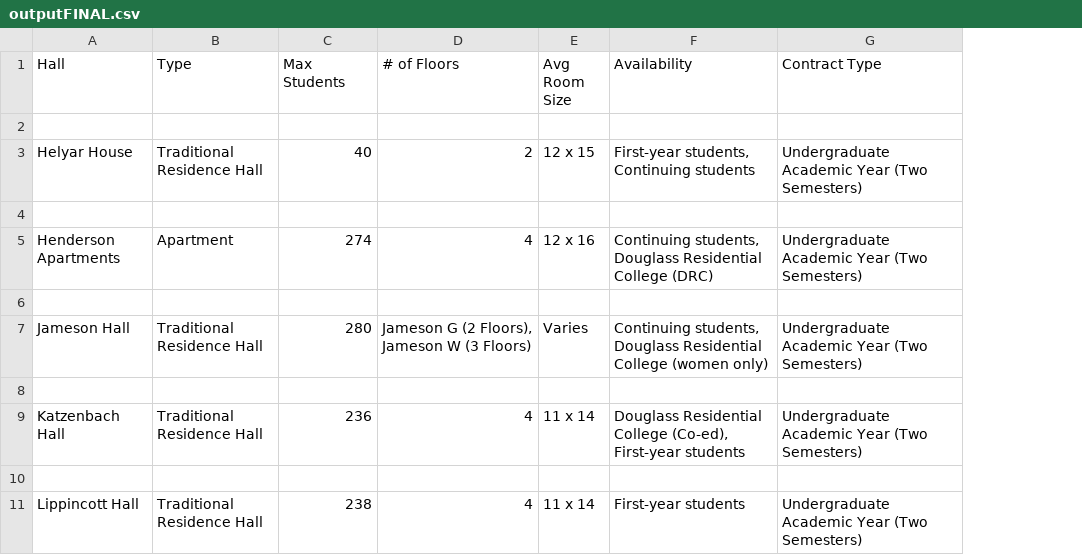
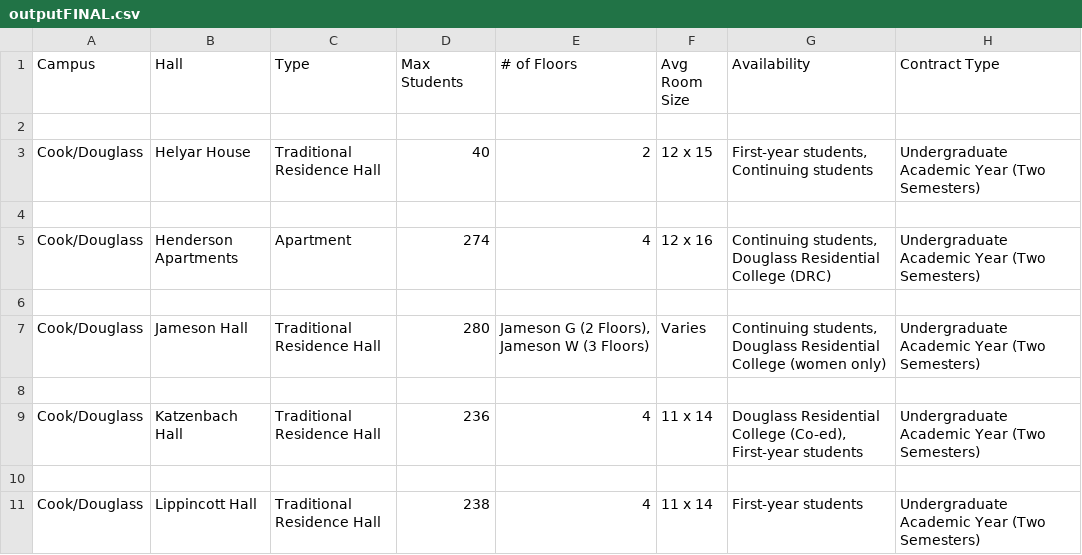
Before and after one commit to Jobansin/RU_Living, a CSV file: outputFINAL.csv, drawn as a sheet; only a part is shown; the diff covers the shown part only; the diff names each change by its address in the sheet, - before the commit and + after, or states it on an @@ line.

Commit message:
outputs

```diff
--- a/outputFINAL.csv
+++ b/outputFINAL.csv
+column A (Campus), rows 3-11: Cook/Douglass |  | Cook/Douglass |  | Cook/Douglass |  | Cook/Douglass |  | Cook/Douglass
```
Also changed, not shown: 8 edited cells elsewhere in this file, 1 other file.
